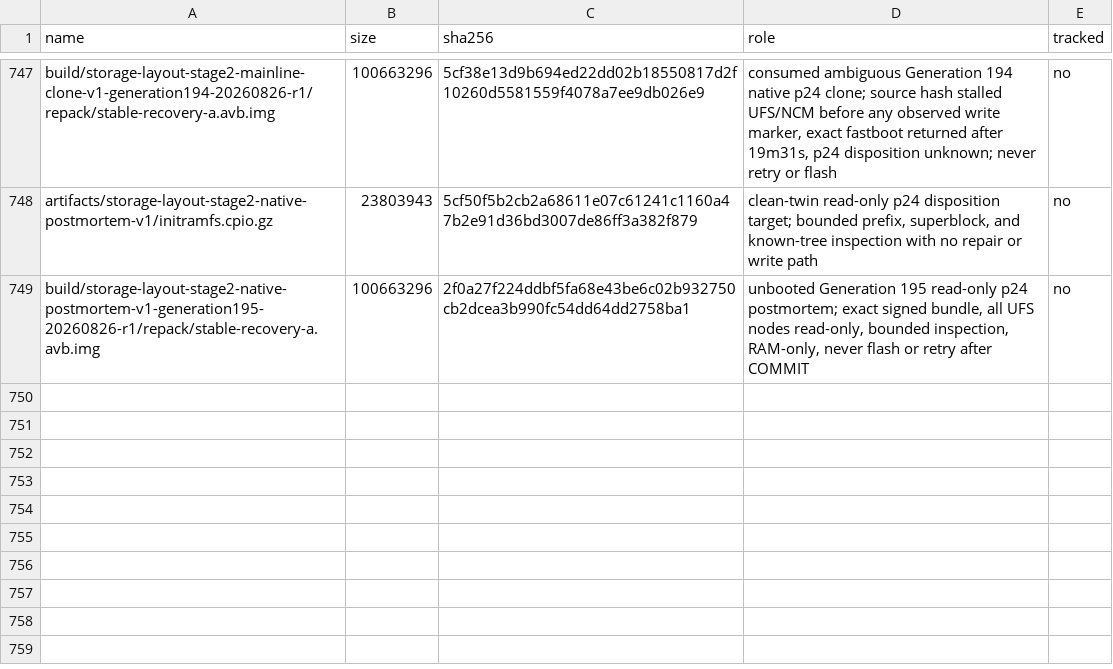
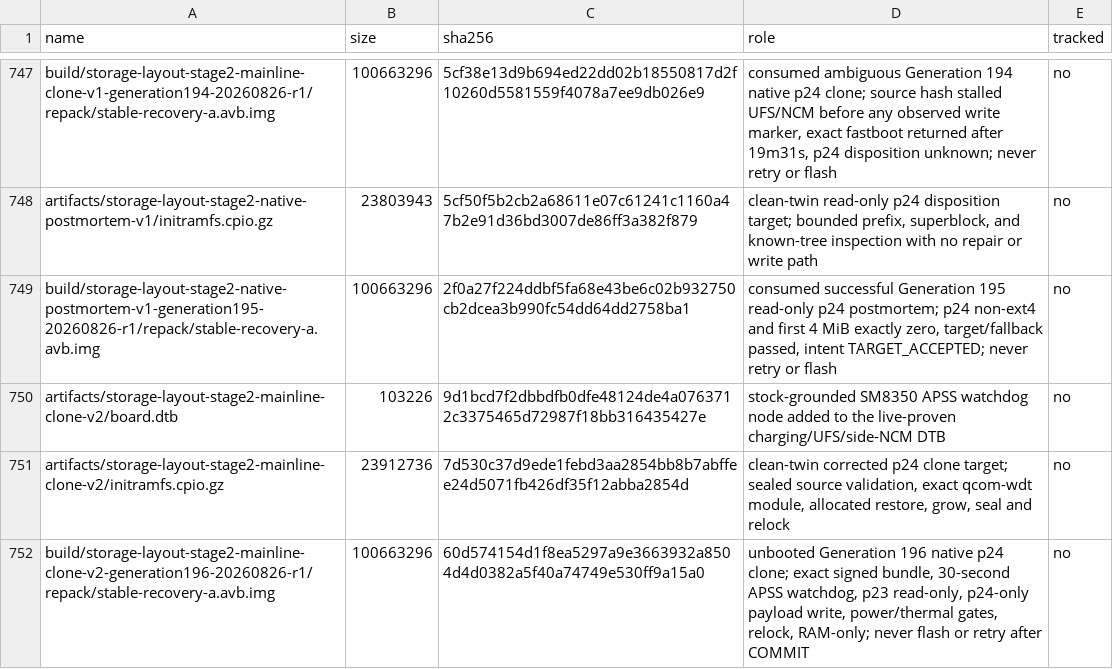
Before and after one commit to klimovich008/rog5-linux, a TSV file: manifests/artifacts.tsv, drawn as a sheet; only a part is shown, gaps mark what is left out.

Commit message:
admit watchdog-backed native clone

```diff
--- a/manifests/artifacts.tsv
+++ b/manifests/artifacts.tsv
@@ -748,2 +748,5 @@ build/storage-layout-stage2-mainline-clone-v1-generation194-20260826-r1/repack/s
 artifacts/storage-layout-stage2-native-postmortem-v1/initramfs.cpio.gz	23803943	5cf50f5b2cb2a68611e07c61241c1160a47b2e91d36bd3007de86ff3a382f879	clean-twin read-only p24 disposition target; bounded prefix, superblock, and known-tree inspection with no repair or write path	no
-build/storage-layout-stage2-native-postmortem-v1-generation195-20260826-r1/repack/stable-recovery-a.avb.img	100663296	2f0a27f224ddbf5fa68e43be6c02b932750cb2dcea3b990fc54dd64dd2758ba1	unbooted Generation 195 read-only p24 postmortem; exact signed bundle, all UFS nodes read-only, bounded inspection, RAM-only, never flash or retry after COMMIT	no
+build/storage-layout-stage2-native-postmortem-v1-generation195-20260826-r1/repack/stable-recovery-a.avb.img	100663296	2f0a27f224ddbf5fa68e43be6c02b932750cb2dcea3b990fc54dd64dd2758ba1	consumed successful Generation 195 read-only p24 postmortem; p24 non-ext4 and first 4 MiB exactly zero, target/fallback passed, intent TARGET_ACCEPTED; never retry or flash	no
+artifacts/storage-layout-stage2-mainline-clone-v2/board.dtb	103226	9d1bcd7f2dbbdfb0dfe48124de4a0763712c3375465d72987f18bb316435427e	stock-grounded SM8350 APSS watchdog node added to the live-proven charging/UFS/side-NCM DTB	no
+artifacts/storage-layout-stage2-mainline-clone-v2/initramfs.cpio.gz	23912736	7d530c37d9ede1febd3aa2854bb8b7abffee24d5071fb426df35f12abba2854d	clean-twin corrected p24 clone target; sealed source validation, exact qcom-wdt module, allocated restore, grow, seal and relock	no
+build/storage-layout-stage2-mainline-clone-v2-generation196-20260826-r1/repack/stable-recovery-a.avb.img	100663296	60d574154d1f8ea5297a9e3663932a8504d4d0382a5f40a74749e530ff9a15a0	unbooted Generation 196 native p24 clone; exact signed bundle, 30-second APSS watchdog, p23 read-only, p24-only payload write, power/thermal gates, relock, RAM-only; never flash or retry after COMMIT	no
```
Also changed, not shown: manifests/temporary-boot-images.tsv, 18 other files.
